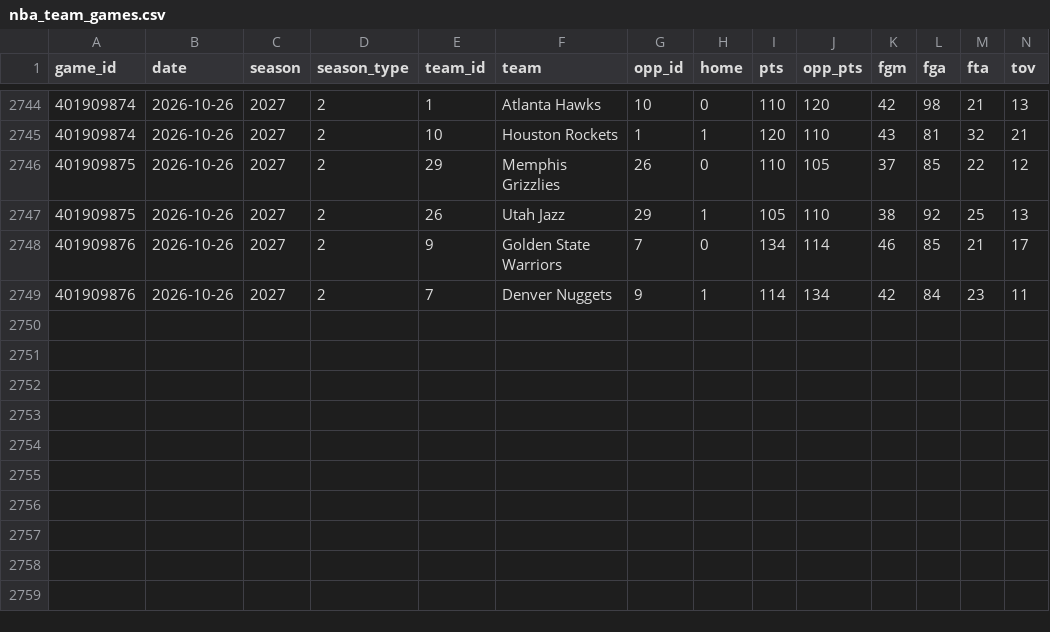
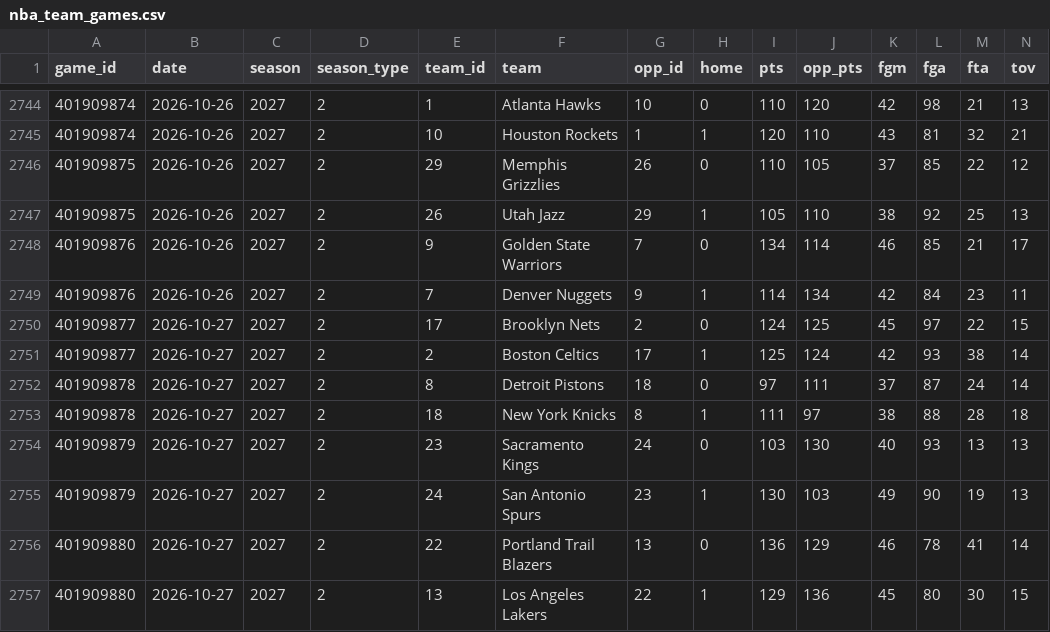
Before and after one commit to georgecharlesworth5-sudo/footystatpack, a CSV file: data/nba_team_games.csv, drawn as a sheet; only a part is shown, gaps mark what is left out; rows hold the shown columns only; the diff names each change by its address in the sheet, - before the commit and + after, or states it on an @@ line.

```diff
--- a/data/nba_team_games.csv
+++ b/data/nba_team_games.csv
+row 2750: 401909877 | 2026-10-27 | 2027 | 2 | 17 | Brooklyn Nets | 2 | 0 | 124 | 125 | 45 | 97 | 22 | 15
+row 2751: 401909877 | 2026-10-27 | 2027 | 2 | 2 | Boston Celtics | 17 | 1 | 125 | 124 | 42 | 93 | 38 | 14
+row 2752: 401909878 | 2026-10-27 | 2027 | 2 | 8 | Detroit Pistons | 18 | 0 | 97 | 111 | 37 | 87 | 24 | 14
+row 2753: 401909878 | 2026-10-27 | 2027 | 2 | 18 | New York Knicks | 8 | 1 | 111 | 97 | 38 | 88 | 28 | 18
+row 2754: 401909879 | 2026-10-27 | 2027 | 2 | 23 | Sacramento Kings | 24 | 0 | 103 | 130 | 40 | 93 | 13 | 13
+row 2755: 401909879 | 2026-10-27 | 2027 | 2 | 24 | San Antonio Spurs | 23 | 1 | 130 | 103 | 49 | 90 | 19 | 13
+row 2756: 401909880 | 2026-10-27 | 2027 | 2 | 22 | Portland Trail Blazers | 13 | 0 | 136 | 129 | 46 | 78 | 41 | 14
+row 2757: 401909880 | 2026-10-27 | 2027 | 2 | 13 | Los Angeles Lakers | 22 | 1 | 129 | 136 | 45 | 80 | 30 | 15
```
Also changed, not shown: data/nba_roster.csv, data/nba_upcoming.csv, 5 other files.
